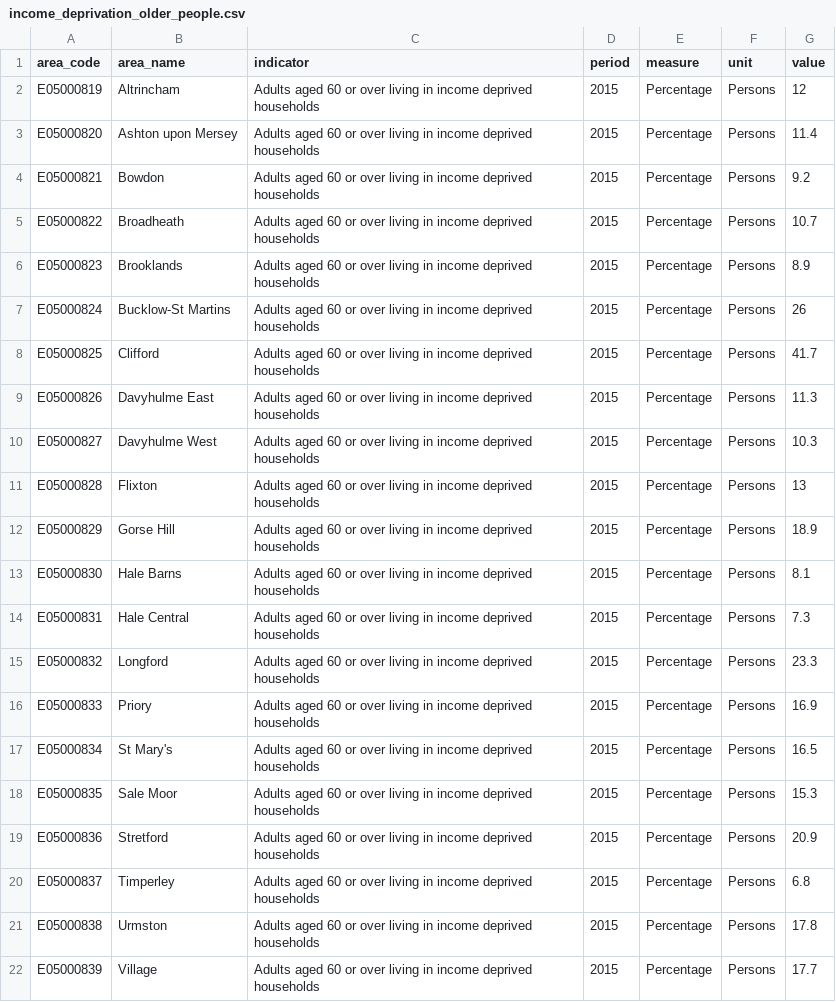
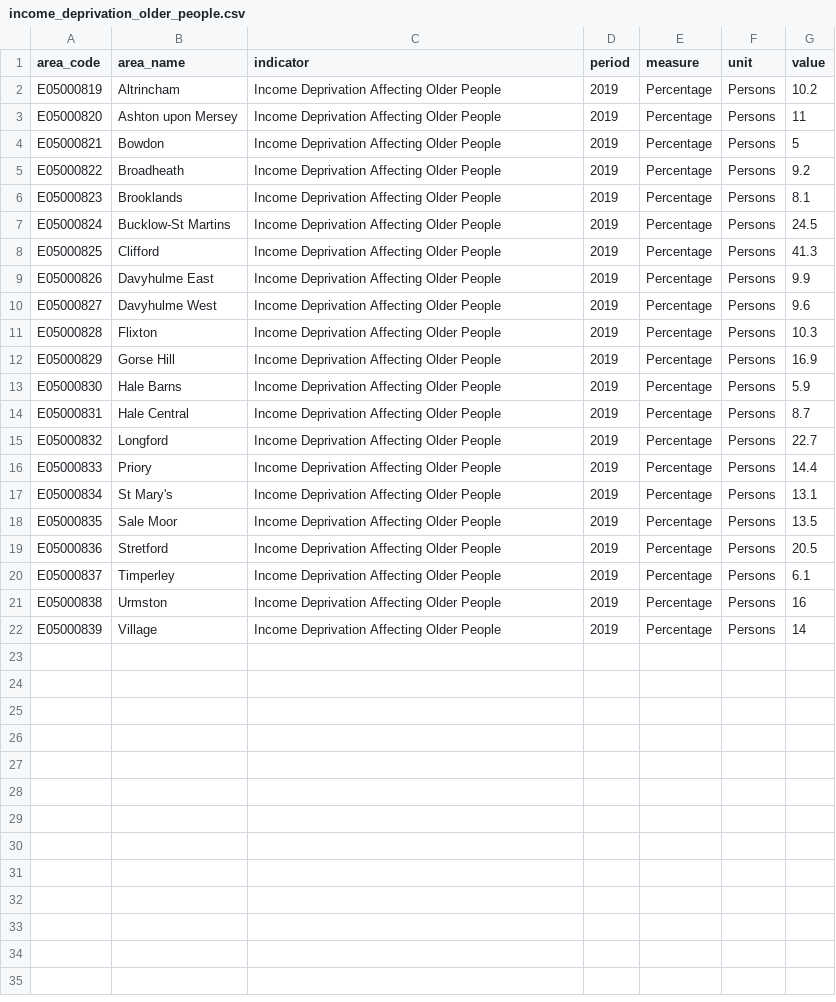
Before and after one commit to traffordDataLab/ward_data, a CSV file: deprivation/data/income_deprivation_older_people.csv, drawn as a sheet.

```diff
--- a/deprivation/data/income_deprivation_older_people.csv
+++ b/deprivation/data/income_deprivation_older_people.csv
@@ -1,22 +1,22 @@
 area_code,area_name,indicator,period,measure,unit,value
-E05000819,Altrincham,Adults aged 60 or over living in income deprived households,2015,Percentage,Persons,12
-E05000820,Ashton upon Mersey,Adults aged 60 or over living in income deprived households,2015,Percentage,Persons,11.4
-E05000821,Bowdon,Adults aged 60 or over living in income deprived households,2015,Percentage,Persons,9.2
-E05000822,Broadheath,Adults aged 60 or over living in income deprived households,2015,Percentage,Persons,10.7
-E05000823,Brooklands,Adults aged 60 or over living in income deprived households,2015,Percentage,Persons,8.9
-E05000824,Bucklow-St Martins,Adults aged 60 or over living in income deprived households,2015,Percentage,Persons,26
-E05000825,Clifford,Adults aged 60 or over living in income deprived households,2015,Percentage,Persons,41.7
-E05000826,Davyhulme East,Adults aged 60 or over living in income deprived households,2015,Percentage,Persons,11.3
-E05000827,Davyhulme West,Adults aged 60 or over living in income deprived households,2015,Percentage,Persons,10.3
-E05000828,Flixton,Adults aged 60 or over living in income deprived households,2015,Percentage,Persons,13
-E05000829,Gorse Hill,Adults aged 60 or over living in income deprived households,2015,Percentage,Persons,18.9
-E05000830,Hale Barns,Adults aged 60 or over living in income deprived households,2015,Percentage,Persons,8.1
-E05000831,Hale Central,Adults aged 60 or over living in income deprived households,2015,Percentage,Persons,7.3
-E05000832,Longford,Adults aged 60 or over living in income deprived households,2015,Percentage,Persons,23.3
-E05000833,Priory,Adults aged 60 or over living in income deprived households,2015,Percentage,Persons,16.9
-E05000834,St Mary's,Adults aged 60 or over living in income deprived households,2015,Percentage,Persons,16.5
-E05000835,Sale Moor,Adults aged 60 or over living in income deprived households,2015,Percentage,Persons,15.3
-E05000836,Stretford,Adults aged 60 or over living in income deprived households,2015,Percentage,Persons,20.9
-E05000837,Timperley,Adults aged 60 or over living in income deprived households,2015,Percentage,Persons,6.8
-E05000838,Urmston,Adults aged 60 or over living in income deprived households,2015,Percentage,Persons,17.8
-E05000839,Village,Adults aged 60 or over living in income deprived households,2015,Percentage,Persons,17.7
+E05000819,Altrincham,Income Deprivation Affecting Older People,2019,Percentage,Persons,10.2
+E05000820,Ashton upon Mersey,Income Deprivation Affecting Older People,2019,Percentage,Persons,11
+E05000821,Bowdon,Income Deprivation Affecting Older People,2019,Percentage,Persons,5
+E05000822,Broadheath,Income Deprivation Affecting Older People,2019,Percentage,Persons,9.2
+E05000823,Brooklands,Income Deprivation Affecting Older People,2019,Percentage,Persons,8.1
+E05000824,Bucklow-St Martins,Income Deprivation Affecting Older People,2019,Percentage,Persons,24.5
+E05000825,Clifford,Income Deprivation Affecting Older People,2019,Percentage,Persons,41.3
+E05000826,Davyhulme East,Income Deprivation Affecting Older People,2019,Percentage,Persons,9.9
+E05000827,Davyhulme West,Income Deprivation Affecting Older People,2019,Percentage,Persons,9.6
+E05000828,Flixton,Income Deprivation Affecting Older People,2019,Percentage,Persons,10.3
+E05000829,Gorse Hill,Income Deprivation Affecting Older People,2019,Percentage,Persons,16.9
+E05000830,Hale Barns,Income Deprivation Affecting Older People,2019,Percentage,Persons,5.9
+E05000831,Hale Central,Income Deprivation Affecting Older People,2019,Percentage,Persons,8.7
+E05000832,Longford,Income Deprivation Affecting Older People,2019,Percentage,Persons,22.7
+E05000833,Priory,Income Deprivation Affecting Older People,2019,Percentage,Persons,14.4
+E05000834,St Mary's,Income Deprivation Affecting Older People,2019,Percentage,Persons,13.1
+E05000835,Sale Moor,Income Deprivation Affecting Older People,2019,Percentage,Persons,13.5
+E05000836,Stretford,Income Deprivation Affecting Older People,2019,Percentage,Persons,20.5
+E05000837,Timperley,Income Deprivation Affecting Older People,2019,Percentage,Persons,6.1
+E05000838,Urmston,Income Deprivation Affecting Older People,2019,Percentage,Persons,16
+E05000839,Village,Income Deprivation Affecting Older People,2019,Percentage,Persons,14
```
Also changed, not shown: deprivation/data/income_deprivation_children.csv, deprivation/data/index_of_multiple_deprivation.csv, 17 other files.
